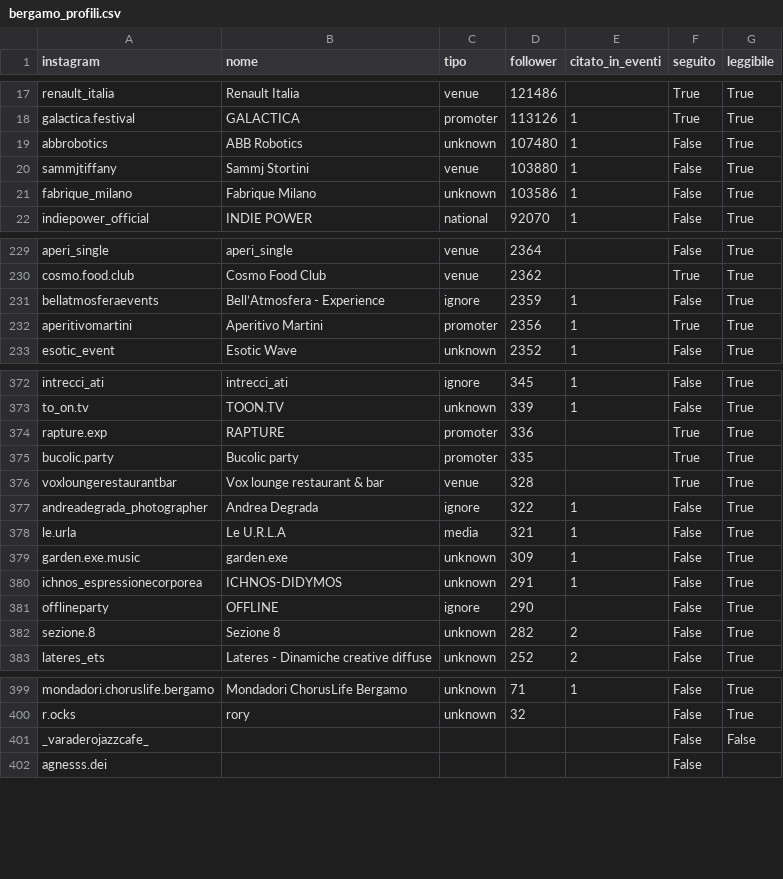
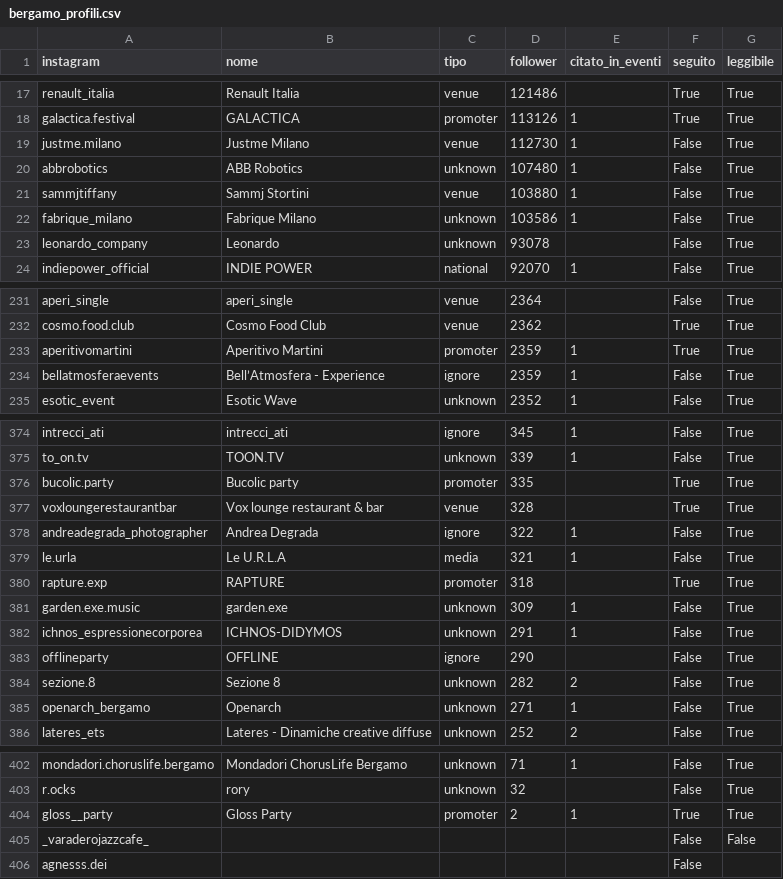
Before and after one commit to filipponoidevents-blip/bergamo-events, a CSV file: cities/bergamo/out/bergamo_profili.csv, drawn as a sheet; only a part is shown, gaps mark what is left out; removed rows and columns are numbered as before the commit, all else as after; the diff covers the shown part only; the diff names each change by its address in the sheet, - before the commit and + after, or states it on an @@ line.

```diff
--- a/cities/bergamo/out/bergamo_profili.csv
+++ b/cities/bergamo/out/bergamo_profili.csv
+row 19: justme.milano | Justme Milano | venue | 112730 | 1 | False | True
+row 23: leonardo_company | Leonardo | unknown | 93078 |  | False | True
+row 233: aperitivomartini | Aperitivo Martini | promoter | 2359 | 1 | True | True
-row 232: aperitivomartini | Aperitivo Martini | promoter | 2356 | 1 | True | True
-row 374: rapture.exp | RAPTURE | promoter | 336 |  | True | True
+row 380: rapture.exp | RAPTURE | promoter | 318 |  | True | True
+row 385: openarch_bergamo | Openarch | unknown | 271 | 1 | False | True
+row 404: gloss__party | Gloss Party | promoter | 2 | 1 | True | True
```
Also changed, not shown: 4 removed rows and 18 edited cells elsewhere in this file, cities/bergamo/out/bergamo_eventi.csv, cities/bergamo/out/bergamo_locali.csv, 16 other files.
